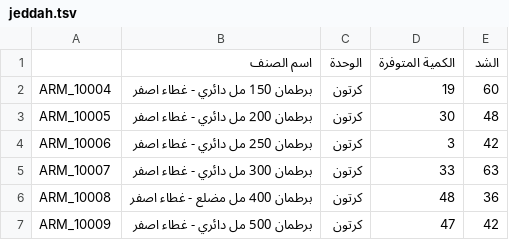
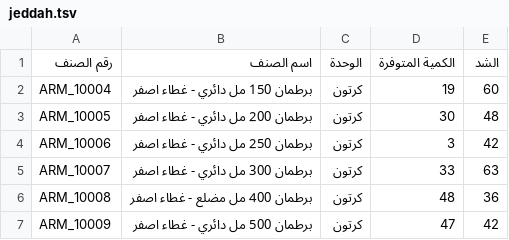
Before and after one commit to al-hzmi/inventory-system, a TSV file: data/jeddah.tsv, drawn as a sheet; only a part is shown.

```diff
--- a/data/jeddah.tsv
+++ b/data/jeddah.tsv
@@ -1,2 +1,2 @@
-    	اسم الصنف	الوحدة	الكمية المتوفرة	الشد			
+رقم الصنف	اسم الصنف	الوحدة	الكمية المتوفرة	الشد			
 ARM_10004	برطمان 150 مل دائري - غطاء اصفر	كرتون	19	60			
```
Also changed, not shown: 1 other file.
